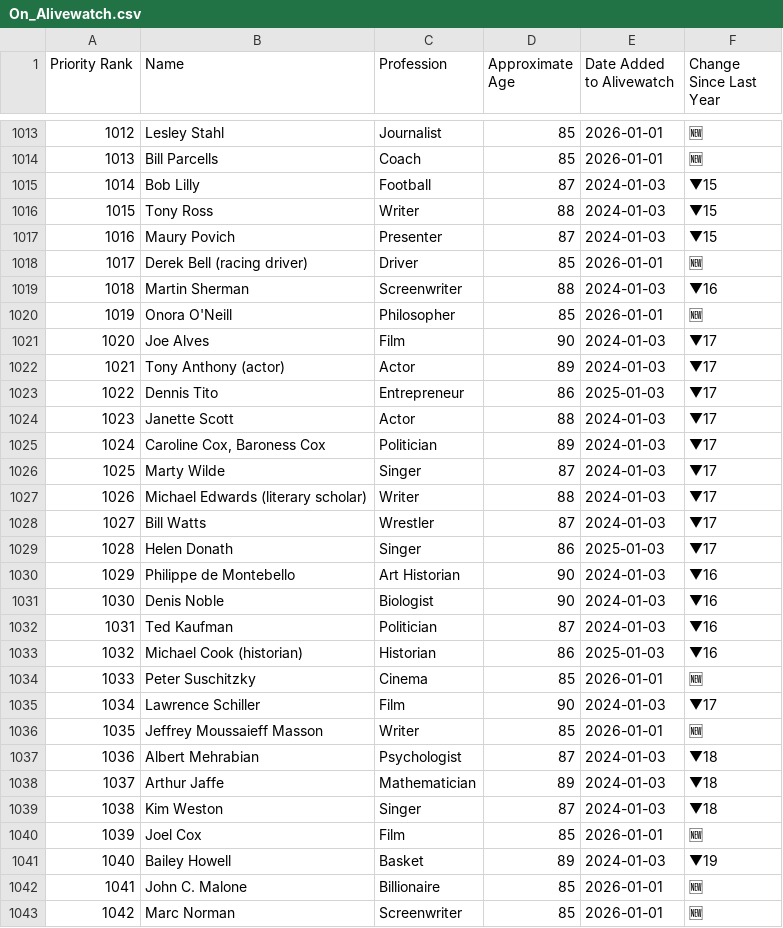
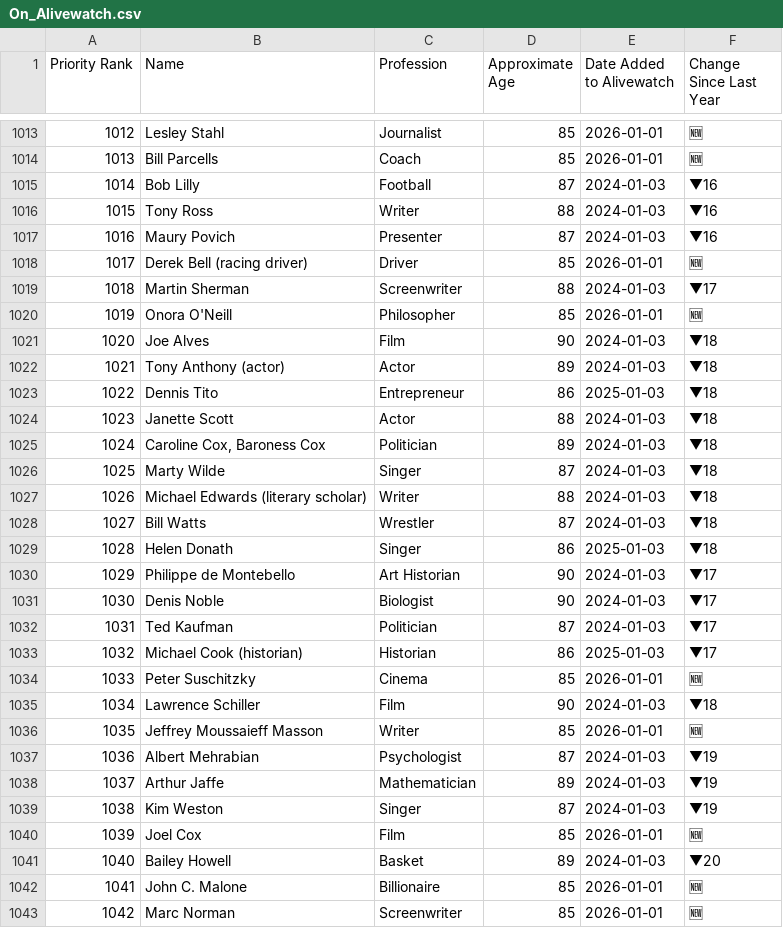
Before and after one commit to Viperiser/alivewatch, a CSV file: data/On_Alivewatch.csv, drawn as a sheet; only a part is shown, gaps mark what is left out; the diff covers the shown part only.

```diff
--- a/data/On_Alivewatch.csv
+++ b/data/On_Alivewatch.csv
@@ -1014,29 +1014,29 @@ Priority Rank,Name,Profession,Approximate Age,Date Added to Alivewatch,Change Si
 1013,Bill Parcells,Coach,85,2026-01-01,🆕
-1014,Bob Lilly,Football,87,2024-01-03,▼15
-1015,Tony Ross,Writer,88,2024-01-03,▼15
-1016,Maury Povich,Presenter,87,2024-01-03,▼15
+1014,Bob Lilly,Football,87,2024-01-03,▼16
+1015,Tony Ross,Writer,88,2024-01-03,▼16
+1016,Maury Povich,Presenter,87,2024-01-03,▼16
 1017,Derek Bell (racing driver),Driver,85,2026-01-01,🆕
-1018,Martin Sherman,Screenwriter,88,2024-01-03,▼16
+1018,Martin Sherman,Screenwriter,88,2024-01-03,▼17
 1019,Onora O'Neill,Philosopher,85,2026-01-01,🆕
-1020,Joe Alves,Film,90,2024-01-03,▼17
-1021,Tony Anthony (actor),Actor,89,2024-01-03,▼17
-1022,Dennis Tito,Entrepreneur,86,2025-01-03,▼17
-1023,Janette Scott,Actor,88,2024-01-03,▼17
-1024,"Caroline Cox, Baroness Cox",Politician,89,2024-01-03,▼17
-1025,Marty Wilde,Singer,87,2024-01-03,▼17
-1026,Michael Edwards (literary scholar),Writer,88,2024-01-03,▼17
-1027,Bill Watts,Wrestler,87,2024-01-03,▼17
-1028,Helen Donath,Singer,86,2025-01-03,▼17
-1029,Philippe de Montebello,Art Historian,90,2024-01-03,▼16
-1030,Denis Noble,Biologist,90,2024-01-03,▼16
-1031,Ted Kaufman,Politician,87,2024-01-03,▼16
-1032,Michael Cook (historian),Historian,86,2025-01-03,▼16
+1020,Joe Alves,Film,90,2024-01-03,▼18
+1021,Tony Anthony (actor),Actor,89,2024-01-03,▼18
+1022,Dennis Tito,Entrepreneur,86,2025-01-03,▼18
+1023,Janette Scott,Actor,88,2024-01-03,▼18
+1024,"Caroline Cox, Baroness Cox",Politician,89,2024-01-03,▼18
+1025,Marty Wilde,Singer,87,2024-01-03,▼18
+1026,Michael Edwards (literary scholar),Writer,88,2024-01-03,▼18
+1027,Bill Watts,Wrestler,87,2024-01-03,▼18
+1028,Helen Donath,Singer,86,2025-01-03,▼18
+1029,Philippe de Montebello,Art Historian,90,2024-01-03,▼17
+1030,Denis Noble,Biologist,90,2024-01-03,▼17
+1031,Ted Kaufman,Politician,87,2024-01-03,▼17
+1032,Michael Cook (historian),Historian,86,2025-01-03,▼17
 1033,Peter Suschitzky,Cinema,85,2026-01-01,🆕
-1034,Lawrence Schiller,Film,90,2024-01-03,▼17
+1034,Lawrence Schiller,Film,90,2024-01-03,▼18
 1035,Jeffrey Moussaieff Masson,Writer,85,2026-01-01,🆕
-1036,Albert Mehrabian,Psychologist,87,2024-01-03,▼18
-1037,Arthur Jaffe,Mathematician,89,2024-01-03,▼18
-1038,Kim Weston,Singer,87,2024-01-03,▼18
+1036,Albert Mehrabian,Psychologist,87,2024-01-03,▼19
+1037,Arthur Jaffe,Mathematician,89,2024-01-03,▼19
+1038,Kim Weston,Singer,87,2024-01-03,▼19
 1039,Joel Cox,Film,85,2026-01-01,🆕
-1040,Bailey Howell,Basket,89,2024-01-03,▼19
+1040,Bailey Howell,Basket,89,2024-01-03,▼20
 1041,John C. Malone,Billionaire,85,2026-01-01,🆕
```
Also changed, not shown: 121 edited cells elsewhere in this file, 3 other files.
